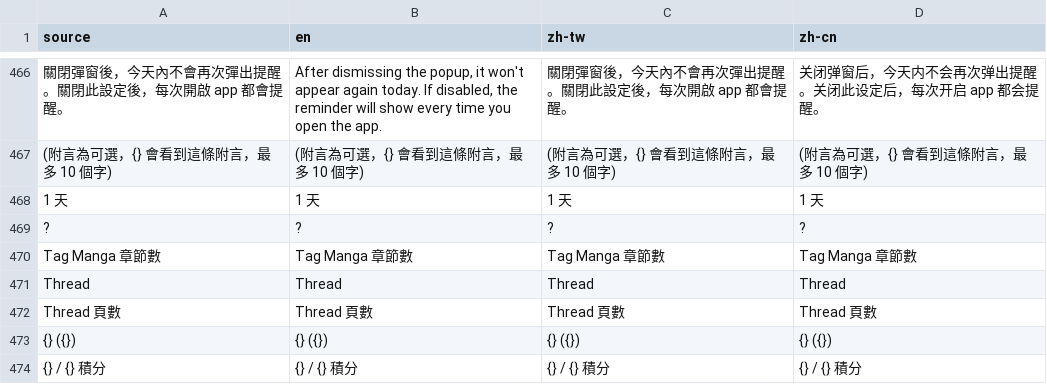
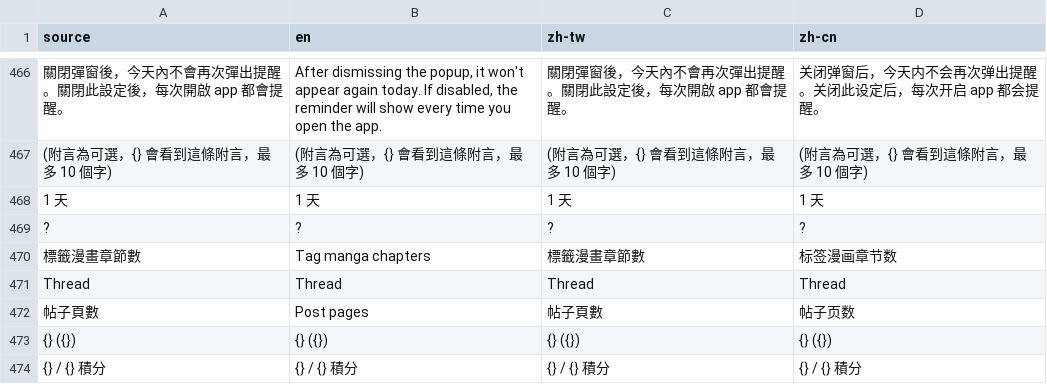
Before and after one commit to LittleSurvival/yamibo-app, a CSV file: i18n/base.csv, drawn as a sheet; only a part is shown, gaps mark what is left out; removed rows and columns are numbered as before the commit, all else as after; the diff names each change by its address in the sheet, - before the commit and + after, or states it on an @@ line.

```diff
--- a/i18n/base.csv
+++ b/i18n/base.csv
-row 470: Tag Manga 章節數 | Tag Manga 章節數 | Tag Manga 章節數 | Tag Manga 章節數
+row 470: 標籤漫畫章節數 | Tag manga chapters | 標籤漫畫章節數 | 标签漫画章节数
-row 472: Thread 頁數 | Thread 頁數 | Thread 頁數 | Thread 頁數
+row 472: 帖子頁數 | Post pages | 帖子頁數 | 帖子页数
```
Also changed, not shown: i18n/glossary.csv, 7 other files.
